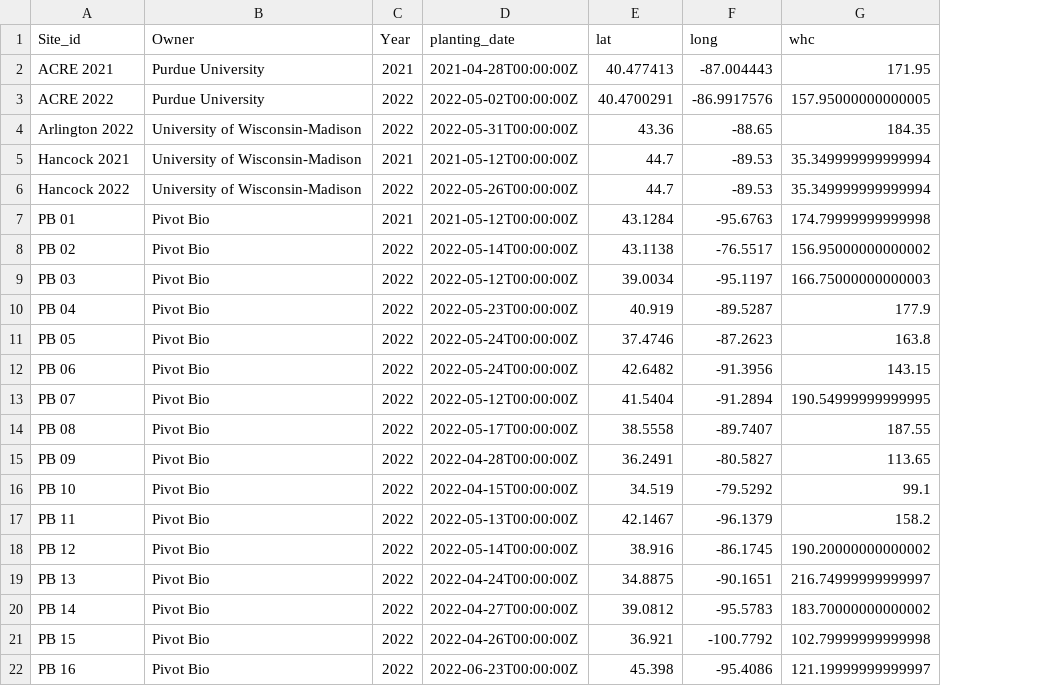
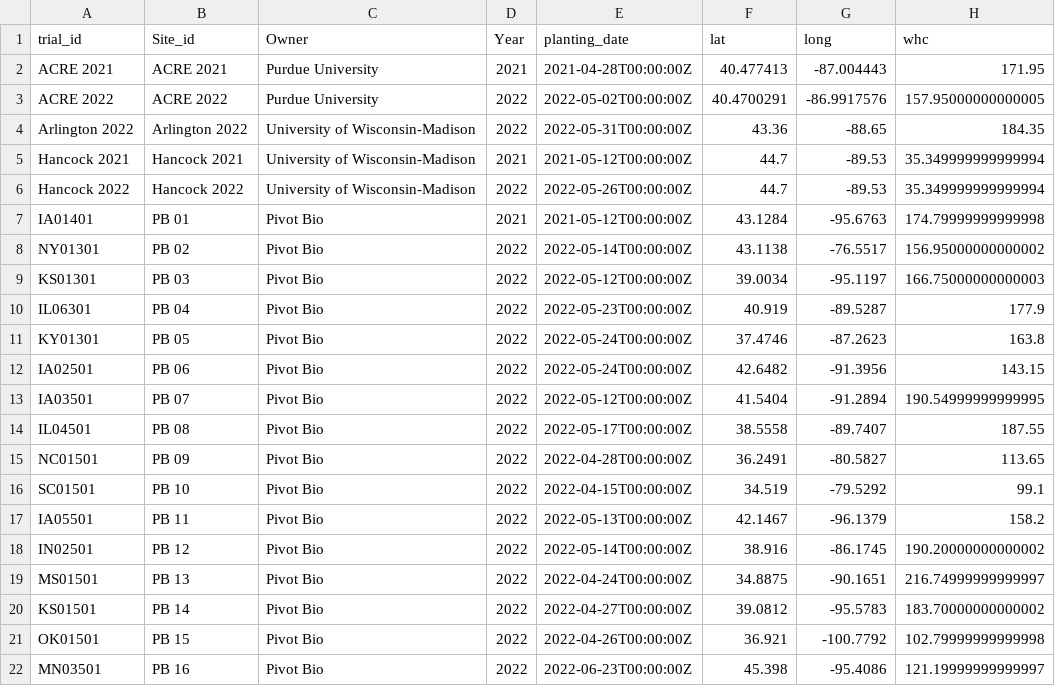
Before and after one commit to pivotbio/proven40-moa-paper-code, a CSV file: 2_FIELD_TRIALS/datasets/pivot_bio_trials_location_soils.csv, drawn as a sheet; only a part is shown; the diff names each change by its address in the sheet, - before the commit and + after, or states it on an @@ line.

```diff
--- a/2_FIELD_TRIALS/datasets/pivot_bio_trials_location_soils.csv
+++ b/2_FIELD_TRIALS/datasets/pivot_bio_trials_location_soils.csv
+column A (trial_id), rows 2-22: ACRE 2021 | ACRE 2022 | Arlington 2022 | Hancock 2021 | Hancock 2022 | IA01401 | NY01301 | KS01301 | IL06301 | KY01301 | IA02501 | IA03501 | IL04501 | NC01501 | SC01501 | IA05501 | IN02501 | MS01501 | KS01501 | OK01501 | MN03501
```
Also changed, not shown: 40 other files.
